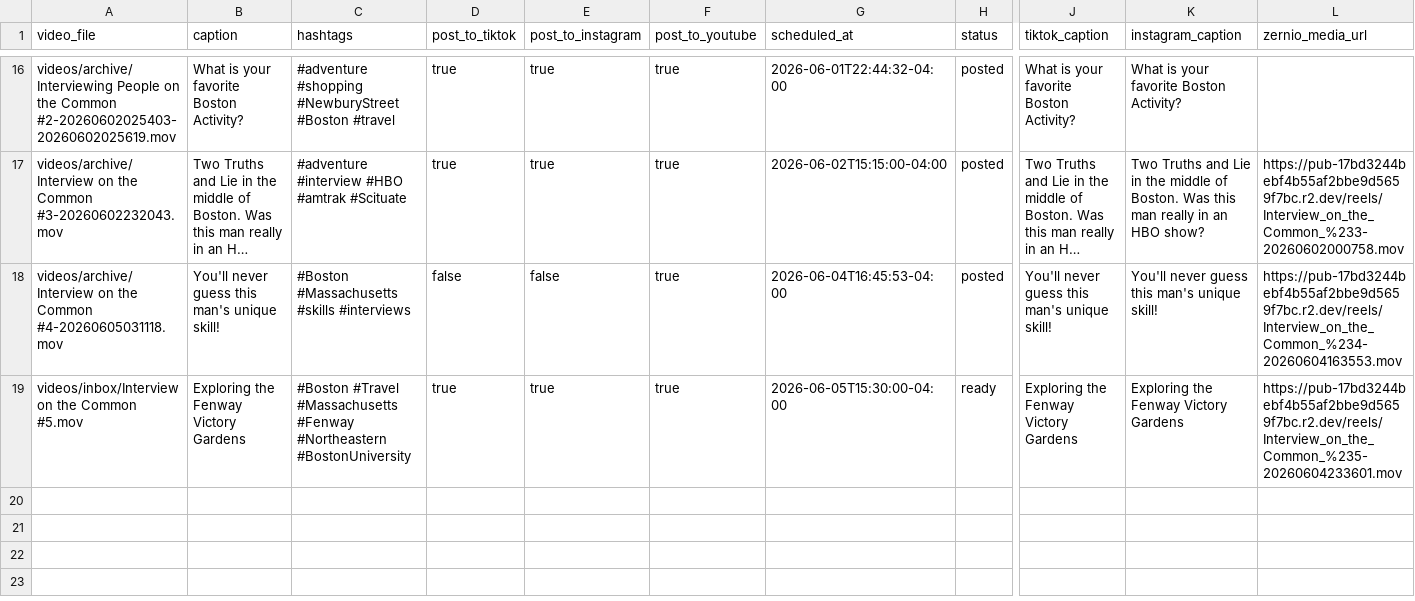
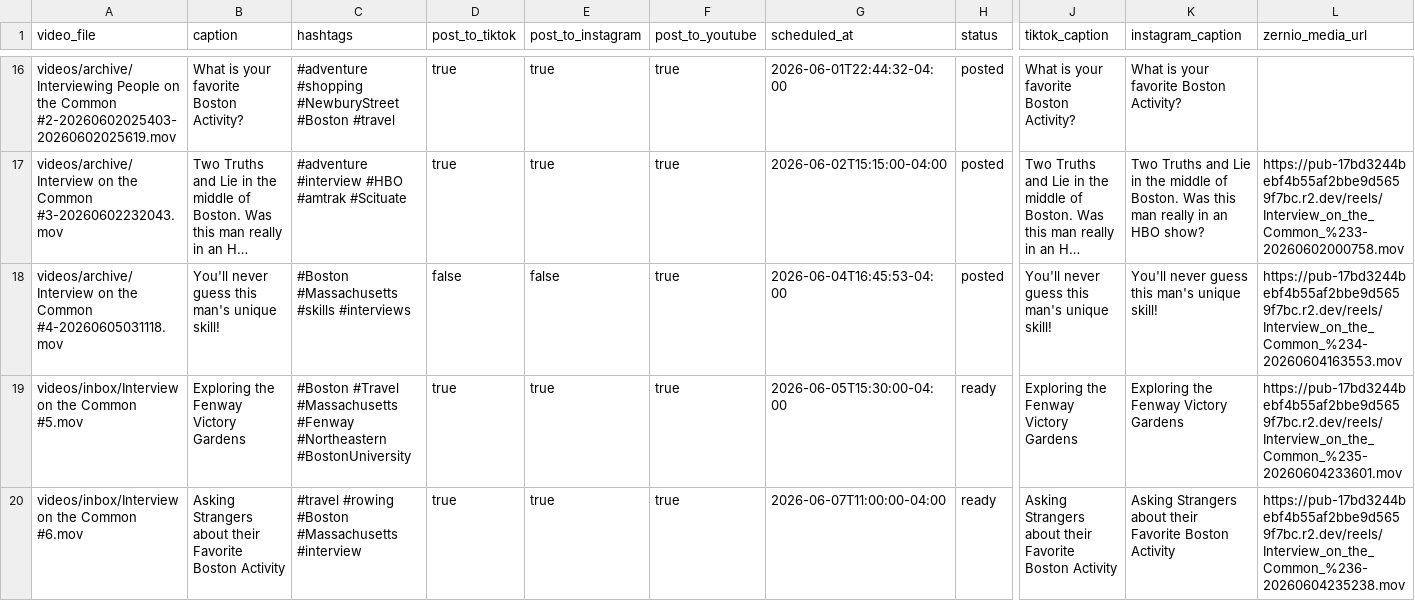
Before and after one commit to davidshapiro13/AutomatedContentUpload, a CSV file: manifests/manifest.csv, drawn as a sheet; only a part is shown, gaps mark what is left out; long unchanged cells end in …; rows hold the shown columns only; the diff names each change by its address in the sheet, - before the commit and + after, or states it on an @@ line.

Commit message:
Add reel: Interview on the Common #6.mov @ 2026-06-07T11:00:00-04:00

```diff
--- a/manifests/manifest.csv
+++ b/manifests/manifest.csv
+row 20: videos/inbox/Interview on the Common #6.mov | Asking Strangers about their Favorite Boston Activity | #travel #rowing #Boston #Massachusetts #interview | true | true | true | 2026-06-07T11:00:00-04:00 | ready | Asking Strangers about their Favorite Boston Activity | Asking Strangers about their Favorite Boston Activity | https://pub-17bd3244bebf4b55af2bbe9d5659f7bc.r2.dev/reels/Interview_on_the_Common_%236-20260604235238.mov
```
